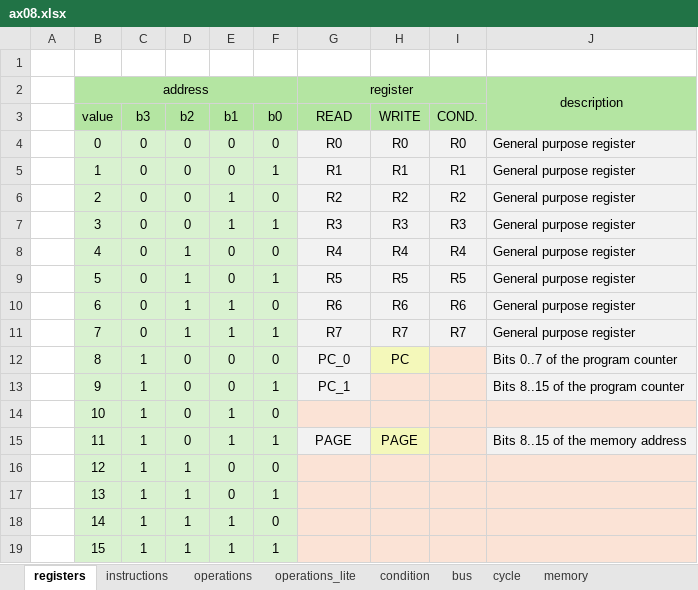
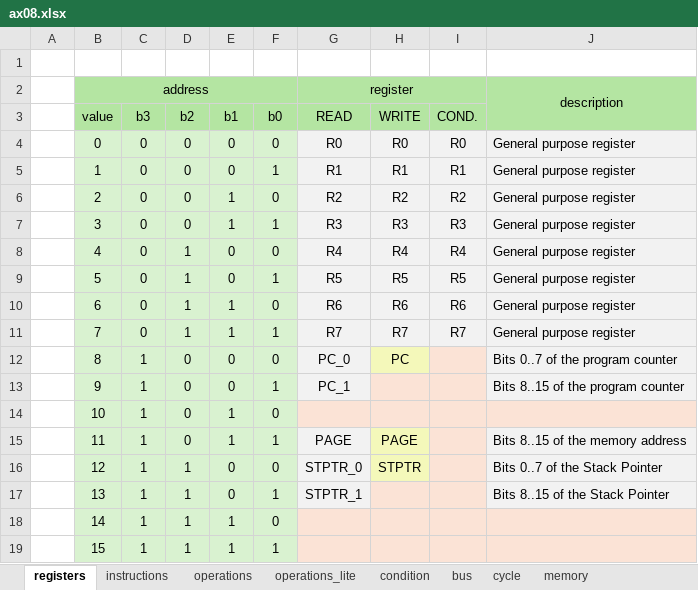
Before and after one commit to VoxelPi/AX08, an Excel workbook: ax08.xlsx, sheet registers, drawn as a sheet; values as stored, in another font and other column widths than the file's, no borders; the diff names each change by its address in the sheet, - before the commit and + after, or states it on an @@ line.

Commit message:
Document stack pointer register

```diff
--- a/ax08.xlsx (sheet registers)
+++ b/ax08.xlsx (sheet registers)
-G16 (READ): (empty)
+G16 (READ): STPTR_0
-G16:G17 fill: #FBE3D6
+G16:G17 fill: #F2F2F2
-H16 (WRITE): (empty)
+H16 (WRITE): STPTR
-H16 fill: #FBE3D6
+H16 fill: #F4F8BA
-J16: (empty)
+J16: Bits 0..7 of the Stack Pointer
-J16:J17 fill: #FBE3D6
+J16:J17 fill: #F2F2F2
-G17 (READ): (empty)
+G17 (READ): STPTR_1
-J17: (empty)
+J17: Bits 8..15 of the Stack Pointer
```
